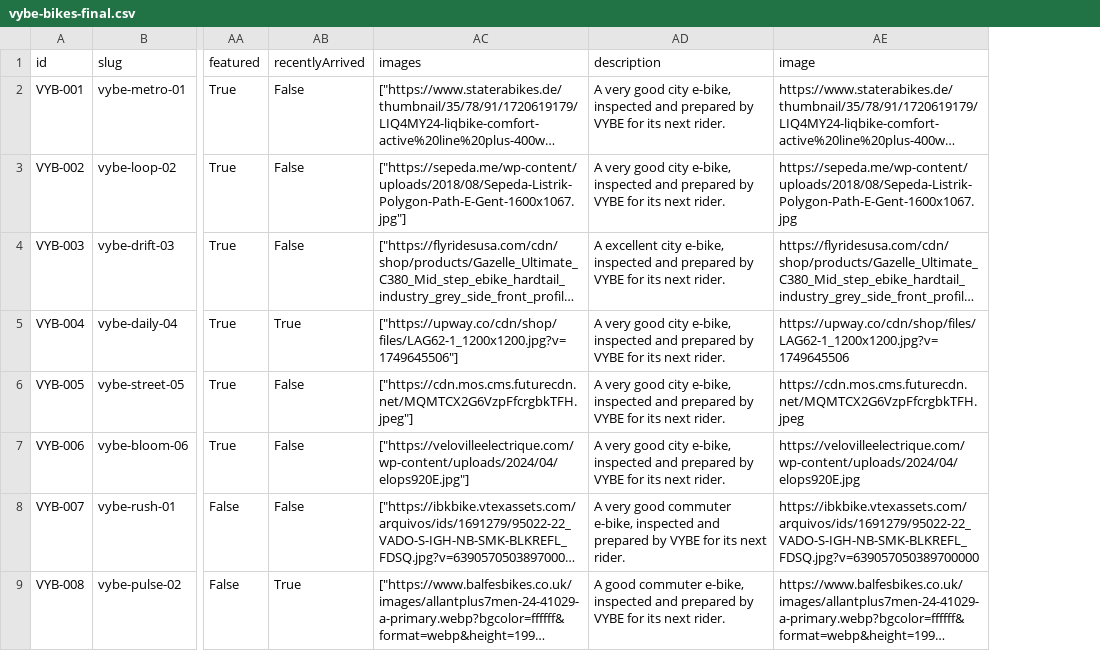
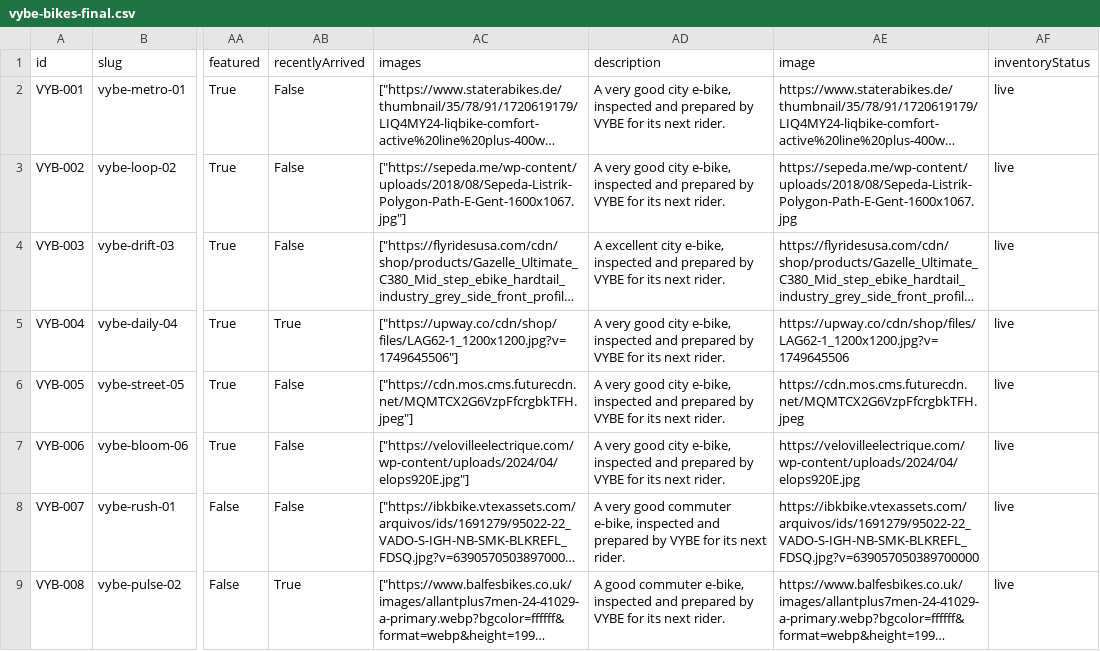
Before and after one commit to asius09/vybe, a CSV file: src/data/vybe-bikes-final.csv, drawn as a sheet; only a part is shown, gaps mark what is left out; long unchanged cells end in …; the diff names each change by its address in the sheet, - before the commit and + after, or states it on an @@ line.

Commit message:
CSV data loading via API routes, server-rendered pages
- Created API routes: GET/POST /api/bikes, GET/PUT/DELETE /api/admin/bikes/[id]
- Admin mutations write directly to CSV (source of truth)
- All pages now server-rendered: data loaded server-side, passed as props to client components
- Client components only handle UI/interaction, never import fs/csv-parse
- Added InventoryStatus type for admin lifecycle management
- Added inventoryStatus column to CSV (all bikes default to 'live')
- BikeCard, BikesClient, CompareClient, InventoryClient all receive data as props
- Bikes page: server loads all bikes, client filters/paginates
- Detail page: server loads by slug, renders product dossier
- Compare page: server loads all bikes, client filters by selected IDs
- Admin inventory: server loads all bikes, client manages lifecycle via API calls
- Architecture: Admin -> API -> CSV -> Server Components -> Client Components

```diff
--- a/src/data/vybe-bikes-final.csv
+++ b/src/data/vybe-bikes-final.csv
+column AF (inventoryStatus), rows 2-9: all live
```
Also changed, not shown: 14 other files.
